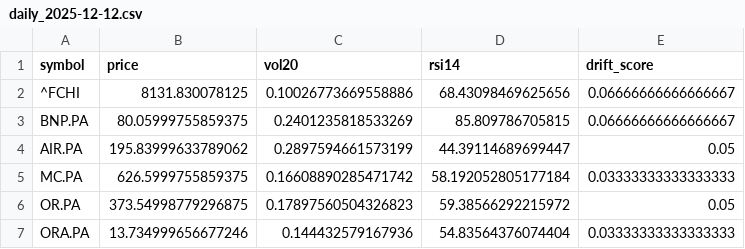
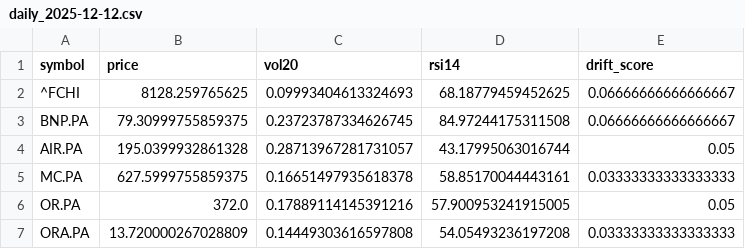
Before and after one commit to alaalk611-art/IT-STORM-CONSULTING-END-OF-STUDIES-PROJECT, a CSV file: mlops_metrics/daily_2025-12-12.csv, drawn as a sheet.

```diff
--- a/mlops_metrics/daily_2025-12-12.csv
+++ b/mlops_metrics/daily_2025-12-12.csv
@@ -1,7 +1,7 @@
 symbol,price,vol20,rsi14,drift_score
-^FCHI,8131.830078125,0.10026773669558886,68.43098469625656,0.06666666666666667
-BNP.PA,80.05999755859375,0.2401235818533269,85.809786705815,0.06666666666666667
-AIR.PA,195.83999633789062,0.2897594661573199,44.39114689699447,0.05
-MC.PA,626.5999755859375,0.16608890285471742,58.192052805177184,0.03333333333333333
-OR.PA,373.54998779296875,0.17897560504326823,59.38566292215972,0.05
-ORA.PA,13.734999656677246,0.144432579167936,54.83564376074404,0.03333333333333333
+^FCHI,8128.259765625,0.09993404613324693,68.18779459452625,0.06666666666666667
+BNP.PA,79.30999755859375,0.23723787334626745,84.97244175311508,0.06666666666666667
+AIR.PA,195.0399932861328,0.28713967281731057,43.17995063016744,0.05
+MC.PA,627.5999755859375,0.16651497935618378,58.85170044443161,0.03333333333333333
+OR.PA,372.0,0.17889114145391216,57.900953241915005,0.05
+ORA.PA,13.720000267028809,0.14449303616597808,54.05493236197208,0.03333333333333333
```
Also changed, not shown: 15 other files.
